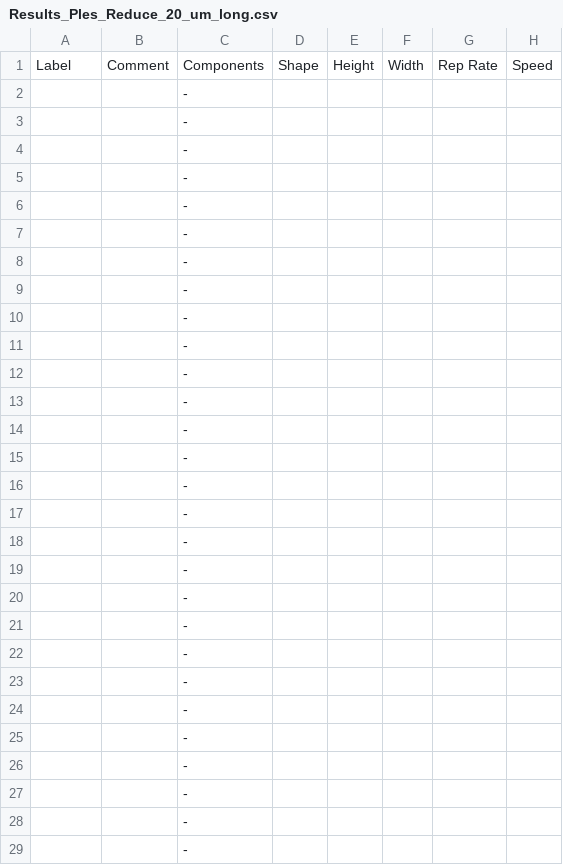
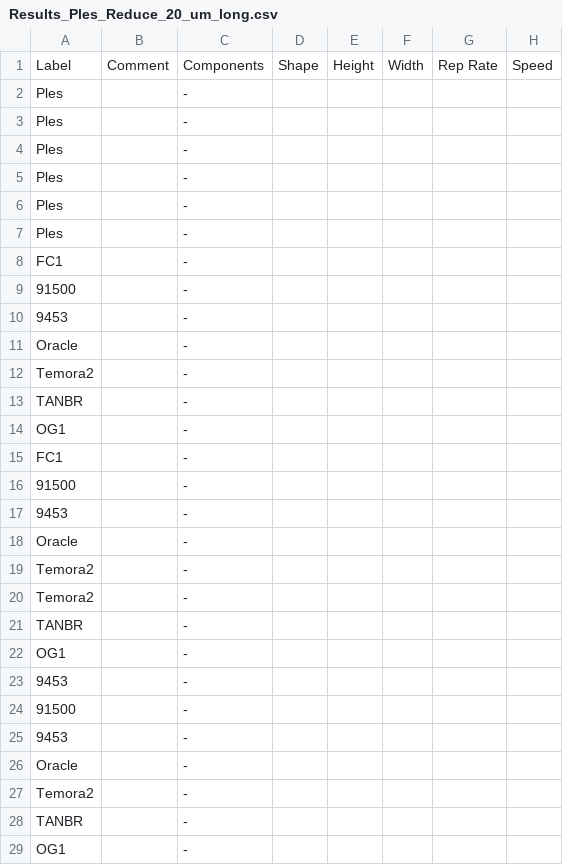
Before and after one commit to danielbabin/Zircon_Standards, a CSV file: Results/Results_Ples_Reduce_20_um_long.csv, drawn as a sheet; only a part is shown; the diff covers the shown part only; the diff names each change by its address in the sheet, - before the commit and + after, or states it on an @@ line.

Commit message:
added labels to results

```diff
--- a/Results/Results_Ples_Reduce_20_um_long.csv
+++ b/Results/Results_Ples_Reduce_20_um_long.csv
-A2:A7: (empty)
+A2:A7: Ples
-A8: (empty)
+A8: FC1
-A9: (empty)
+A9: 91500
-A10: (empty)
+A10: 9453
-A11: (empty)
+A11: Oracle
-A12: (empty)
+A12: Temora2
-A13: (empty)
+A13: TANBR
-A14: (empty)
+A14: OG1
-A15: (empty)
+A15: FC1
-A16: (empty)
+A16: 91500
-A17: (empty)
+A17: 9453
-A18: (empty)
+A18: Oracle
-A19:A20: (empty)
+A19:A20: Temora2
-A21: (empty)
+A21: TANBR
-A22: (empty)
+A22: OG1
-A23: (empty)
+A23: 9453
-A24: (empty)
+A24: 91500
-A25: (empty)
+A25: 9453
-A26: (empty)
+A26: Oracle
-A27: (empty)
+A27: Temora2
-A28: (empty)
+A28: TANBR
-A29: (empty)
+A29: OG1
```
Also changed, not shown: 57 edited cells elsewhere in this file, Results/Results_Ples_Reduce_40_um_long.csv, 1 other file.
